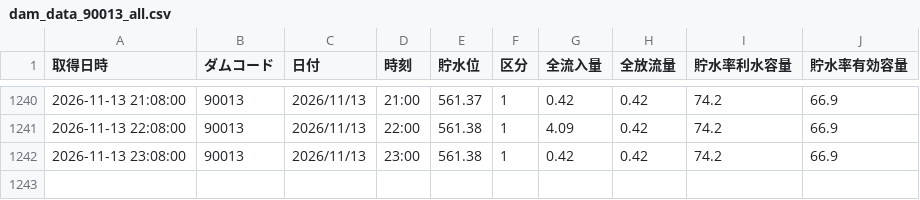
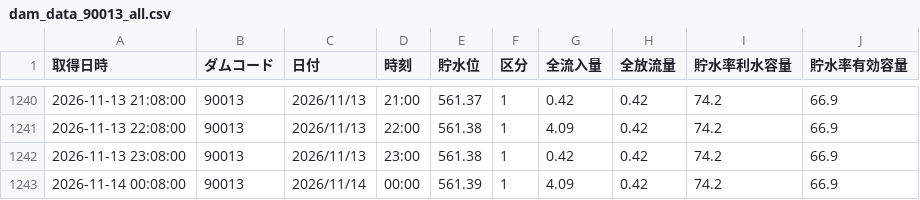
Before and after one commit to surveyhisyu/ah-sakaigawa-dam-logger, a CSV file: data/dam_data_90013_all.csv, drawn as a sheet; only a part is shown, gaps mark what is left out; the diff names each change by its address in the sheet, - before the commit and + after, or states it on an @@ line.

```diff
--- a/data/dam_data_90013_all.csv
+++ b/data/dam_data_90013_all.csv
+row 1243: 2026-11-14 00:08:00 | 90013 | 2026/11/14 | 00:00 | 561.39 | 1 | 4.09 | 0.42 | 74.2 | 66.9
```
Also changed, not shown: 1 other file.
